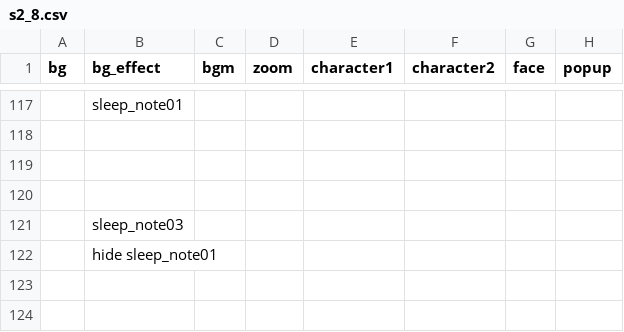
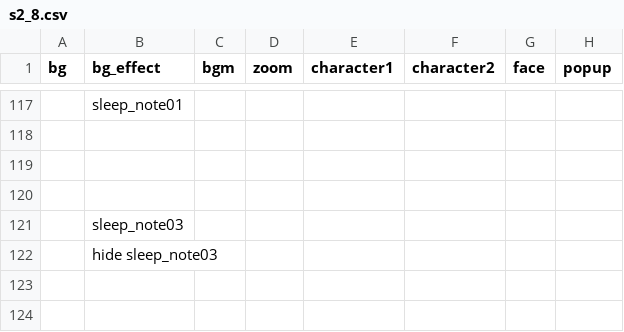
Before and after one commit to AstralSeal/refragment01, a CSV file: game/s2_8.csv, drawn as a sheet; only a part is shown, gaps mark what is left out; the diff covers the shown part only; the diff names each change by its address in the sheet, - before the commit and + after, or states it on an @@ line.

```diff
--- a/game/s2_8.csv
+++ b/game/s2_8.csv
-B122 (bg_effect): hide sleep_note01
+B122 (bg_effect): hide sleep_note03
```
Also changed, not shown: 9 edited cells elsewhere in this file, game/s2_7.csv, 4 other files.
